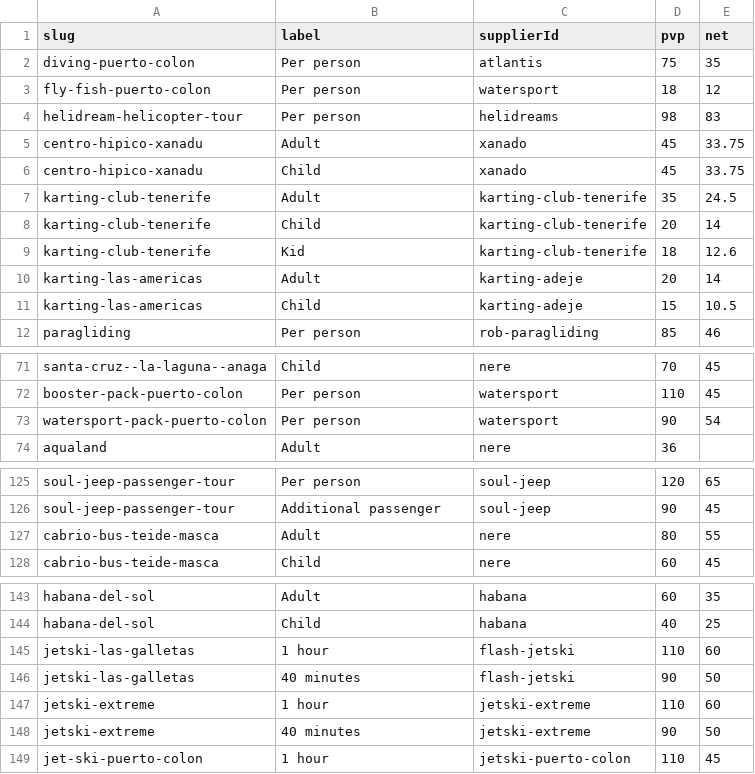
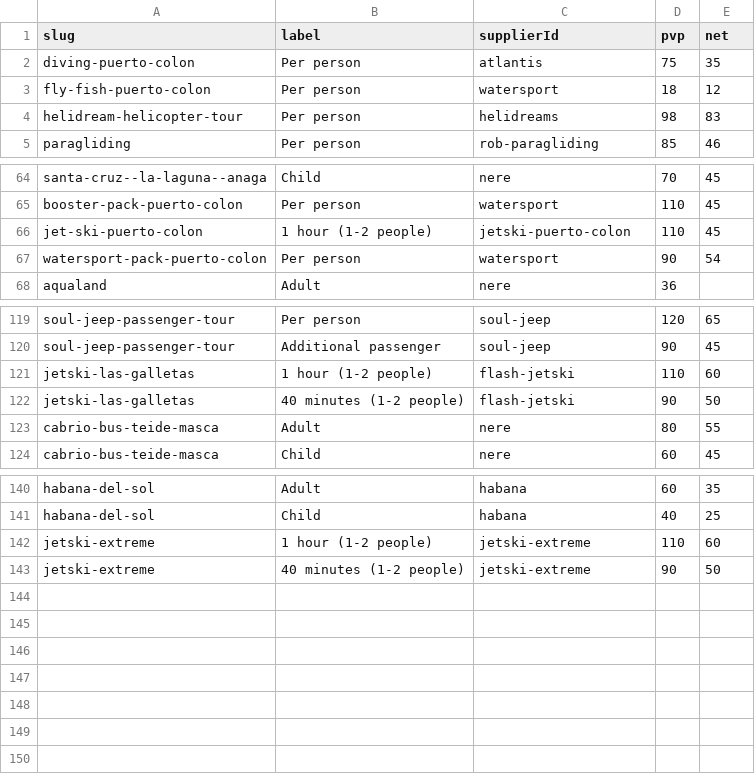
Before and after one commit to forrestburnsbooking-max/tenerify, a CSV file: data/net-prices.csv, drawn as a sheet; only a part is shown, gaps mark what is left out; the diff covers the shown part only.

```diff
--- a/data/net-prices.csv
+++ b/data/net-prices.csv
@@ -4,9 +4,2 @@ fly-fish-puerto-colon,Per person,watersport,18,12
 helidream-helicopter-tour,Per person,helidreams,98,83
-centro-hipico-xanadu,Adult,xanado,45,33.75
-centro-hipico-xanadu,Child,xanado,45,33.75
-karting-club-tenerife,Adult,karting-club-tenerife,35,24.5
-karting-club-tenerife,Child,karting-club-tenerife,20,14
-karting-club-tenerife,Kid,karting-club-tenerife,18,12.6
-karting-las-americas,Adult,karting-adeje,20,14
-karting-las-americas,Child,karting-adeje,15,10.5
 paragliding,Per person,rob-paragliding,85,46
@@ -72,2 +65,3 @@ santa-cruz--la-laguna--anaga,Child,nere,70,45
 booster-pack-puerto-colon,Per person,watersport,110,45
+jet-ski-puerto-colon,1 hour (1-2 people),jetski-puerto-colon,110,45
 watersport-pack-puerto-colon,Per person,watersport,90,54
@@ -126,2 +120,4 @@ soul-jeep-passenger-tour,Per person,soul-jeep,120,65
 soul-jeep-passenger-tour,Additional passenger,soul-jeep,90,45
+jetski-las-galletas,1 hour (1-2 people),flash-jetski,110,60
+jetski-las-galletas,40 minutes (1-2 people),flash-jetski,90,50
 cabrio-bus-teide-masca,Adult,nere,80,55
@@ -144,6 +141,3 @@ habana-del-sol,Adult,habana,60,35
 habana-del-sol,Child,habana,40,25
-jetski-las-galletas,1 hour,flash-jetski,110,60
-jetski-las-galletas,40 minutes,flash-jetski,90,50
-jetski-extreme,1 hour,jetski-extreme,110,60
-jetski-extreme,40 minutes,jetski-extreme,90,50
-jet-ski-puerto-colon,1 hour,jetski-puerto-colon,110,45
+jetski-extreme,1 hour (1-2 people),jetski-extreme,110,60
+jetski-extreme,40 minutes (1-2 people),jetski-extreme,90,50
```
Also changed, not shown: 1 added row elsewhere in this file, 2 other files.
